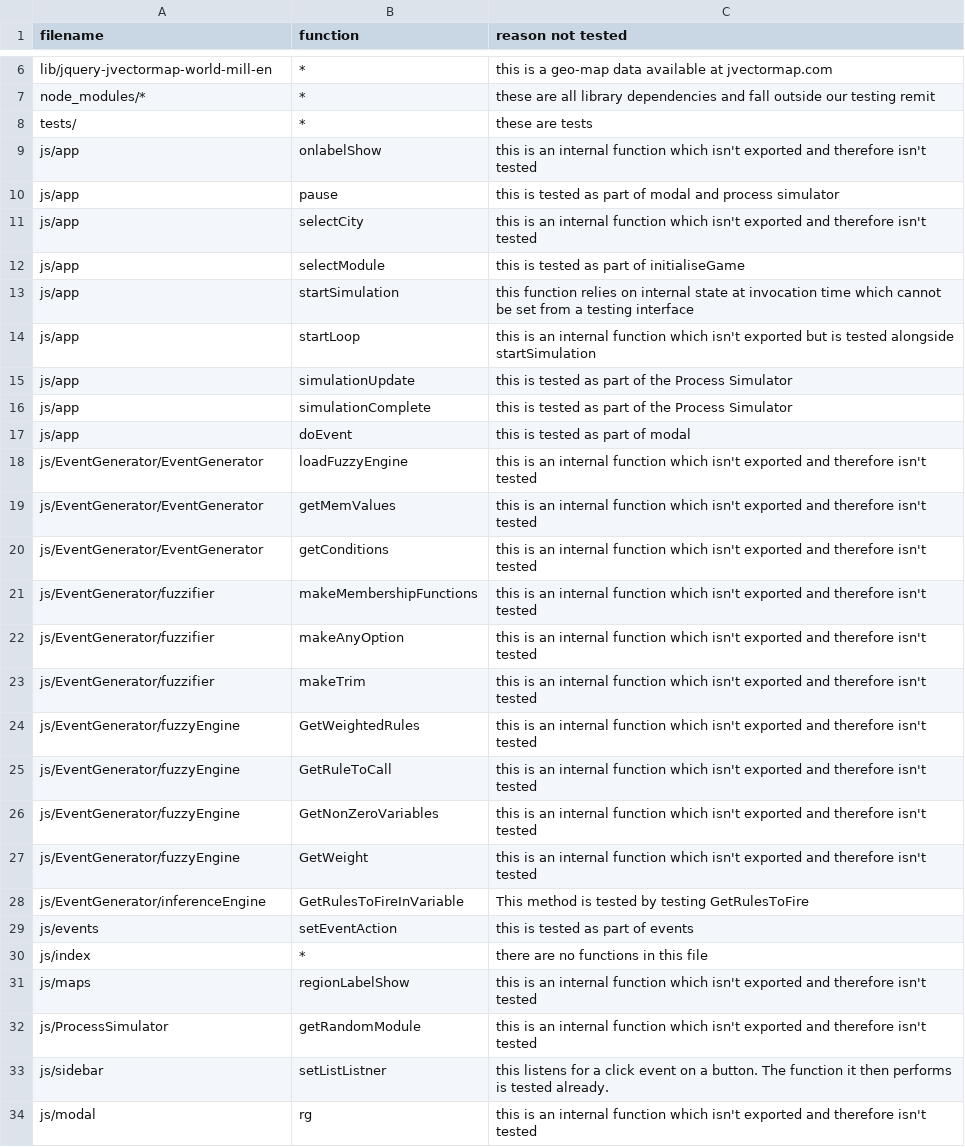
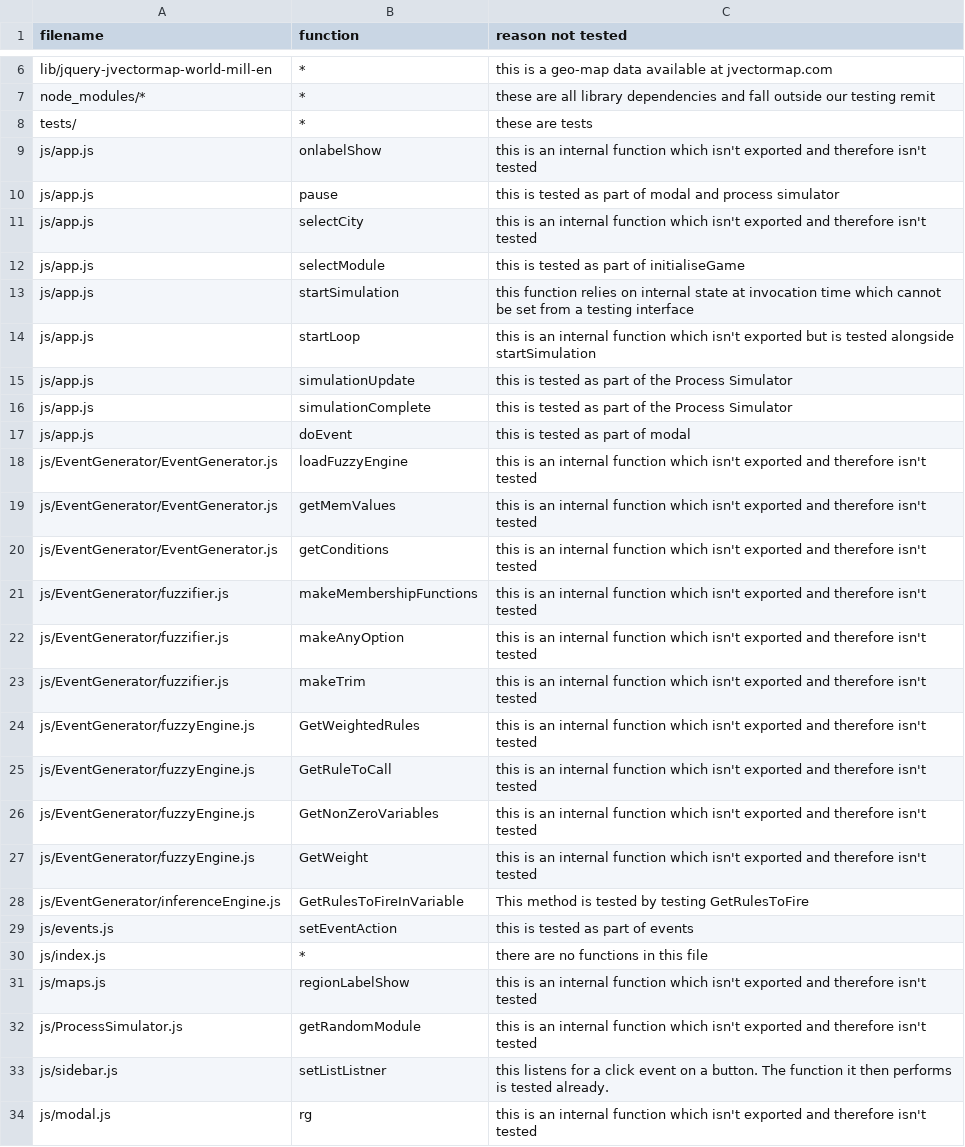
Before and after one commit to minuteman3/cs4098-game, a CSV file: NOT_TESTED.csv, drawn as a sheet; only a part is shown, gaps mark what is left out.

Commit message:
add file extensions to NOT_TESTED.csv

```diff
--- a/NOT_TESTED.csv
+++ b/NOT_TESTED.csv
@@ -8,27 +8,27 @@ node_modules/*,*,these are all library dependencies and fall outside our testing
 tests/,*,these are tests
-js/app,onlabelShow,this is an internal function which isn't exported and therefore isn't tested
-js/app,pause,this is tested as part of modal and process simulator
-js/app,selectCity,this is an internal function which isn't exported and therefore isn't tested
-js/app,selectModule,this is tested as part of initialiseGame
-js/app,startSimulation,this function relies on internal state at invocation time which cannot be set from a testing interface
-js/app,startLoop,this is an internal function which isn't exported but is tested alongside startSimulation
-js/app,simulationUpdate,this is tested as part of the Process Simulator
-js/app,simulationComplete,this is tested as part of the Process Simulator
-js/app, doEvent, this is tested as part of modal
-js/EventGenerator/EventGenerator,loadFuzzyEngine,this is an internal function which isn't exported and therefore isn't tested
-js/EventGenerator/EventGenerator,getMemValues,this is an internal function which isn't exported and therefore isn't tested
-js/EventGenerator/EventGenerator,getConditions,this is an internal function which isn't exported and therefore isn't tested
-js/EventGenerator/fuzzifier,makeMembershipFunctions,this is an internal function which isn't exported and therefore isn't tested
-js/EventGenerator/fuzzifier,makeAnyOption,this is an internal function which isn't exported and therefore isn't tested
-js/EventGenerator/fuzzifier,makeTrim,this is an internal function which isn't exported and therefore isn't tested
-js/EventGenerator/fuzzyEngine,GetWeightedRules,this is an internal function which isn't exported and therefore isn't tested
-js/EventGenerator/fuzzyEngine,GetRuleToCall,this is an internal function which isn't exported and therefore isn't tested
-js/EventGenerator/fuzzyEngine,GetNonZeroVariables,this is an internal function which isn't exported and therefore isn't tested
-js/EventGenerator/fuzzyEngine,GetWeight,this is an internal function which isn't exported and therefore isn't tested
-js/EventGenerator/inferenceEngine,GetRulesToFireInVariable,This method is tested by testing GetRulesToFire
-js/events, setEventAction, this is tested as part of events
-js/index,*,there are no functions in this file
-js/maps,regionLabelShow,this is an internal function which isn't exported and therefore isn't tested
-js/ProcessSimulator,getRandomModule,this is an internal function which isn't exported and therefore isn't tested
-js/sidebar,setListListner,this listens for a click event on a button. The function it then performs is tested already.
-js/modal,rg,this is an internal function which isn't exported and therefore isn't tested
+js/app.js,onlabelShow,this is an internal function which isn't exported and therefore isn't tested
+js/app.js,pause,this is tested as part of modal and process simulator
+js/app.js,selectCity,this is an internal function which isn't exported and therefore isn't tested
+js/app.js,selectModule,this is tested as part of initialiseGame
+js/app.js,startSimulation,this function relies on internal state at invocation time which cannot be set from a testing interface
+js/app.js,startLoop,this is an internal function which isn't exported but is tested alongside startSimulation
+js/app.js,simulationUpdate,this is tested as part of the Process Simulator
+js/app.js,simulationComplete,this is tested as part of the Process Simulator
+js/app.js, doEvent, this is tested as part of modal
+js/EventGenerator/EventGenerator.js,loadFuzzyEngine,this is an internal function which isn't exported and therefore isn't tested
+js/EventGenerator/EventGenerator.js,getMemValues,this is an internal function which isn't exported and therefore isn't tested
+js/EventGenerator/EventGenerator.js,getConditions,this is an internal function which isn't exported and therefore isn't tested
+js/EventGenerator/fuzzifier.js,makeMembershipFunctions,this is an internal function which isn't exported and therefore isn't tested
+js/EventGenerator/fuzzifier.js,makeAnyOption,this is an internal function which isn't exported and therefore isn't tested
+js/EventGenerator/fuzzifier.js,makeTrim,this is an internal function which isn't exported and therefore isn't tested
+js/EventGenerator/fuzzyEngine.js,GetWeightedRules,this is an internal function which isn't exported and therefore isn't tested
+js/EventGenerator/fuzzyEngine.js,GetRuleToCall,this is an internal function which isn't exported and therefore isn't tested
+js/EventGenerator/fuzzyEngine.js,GetNonZeroVariables,this is an internal function which isn't exported and therefore isn't tested
+js/EventGenerator/fuzzyEngine.js,GetWeight,this is an internal function which isn't exported and therefore isn't tested
+js/EventGenerator/inferenceEngine.js,GetRulesToFireInVariable,This method is tested by testing GetRulesToFire
+js/events.js,setEventAction,this is tested as part of events
+js/index.js,*,there are no functions in this file
+js/maps.js,regionLabelShow,this is an internal function which isn't exported and therefore isn't tested
+js/ProcessSimulator.js,getRandomModule,this is an internal function which isn't exported and therefore isn't tested
+js/sidebar.js,setListListner,this listens for a click event on a button. The function it then performs is tested already.
+js/modal.js,rg,this is an internal function which isn't exported and therefore isn't tested
```
